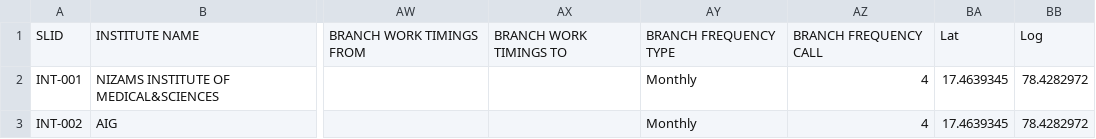
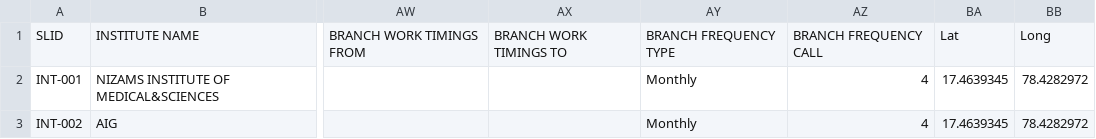
Before and after one commit to bhaveshraksan/importscriptssmart, a CSV file: CSV/veritaz-india/Hospin/Institute_1_Hospin.csv, drawn as a sheet; only a part is shown, gaps mark what is left out; the diff names each change by its address in the sheet, - before the commit and + after, or states it on an @@ line.

```diff
--- a/CSV/veritaz-india/Hospin/Institute_1_Hospin.csv
+++ b/CSV/veritaz-india/Hospin/Institute_1_Hospin.csv
-BB1: Log
+BB1: Long
```
Also changed, not shown: CSV/apl-kenya/nonArv/emknya_Doctor_1.csv, CSV/veritaz-india/Hospin/Hospital_2_Hospin.csv, 1 other file.
